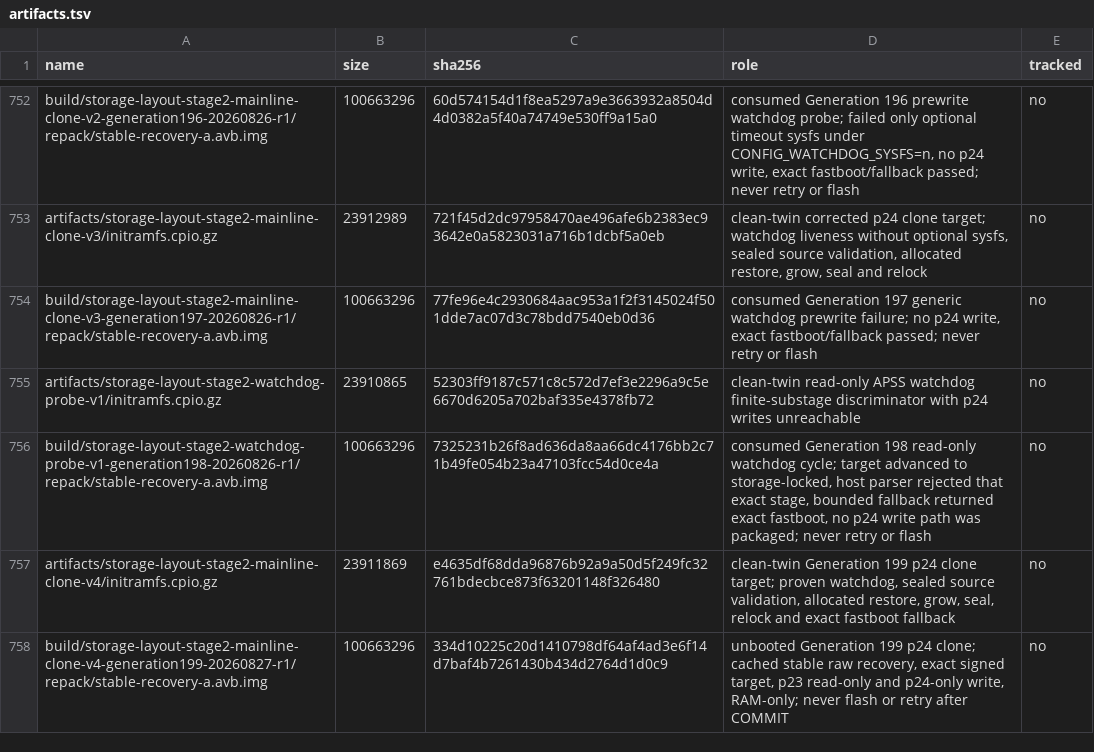
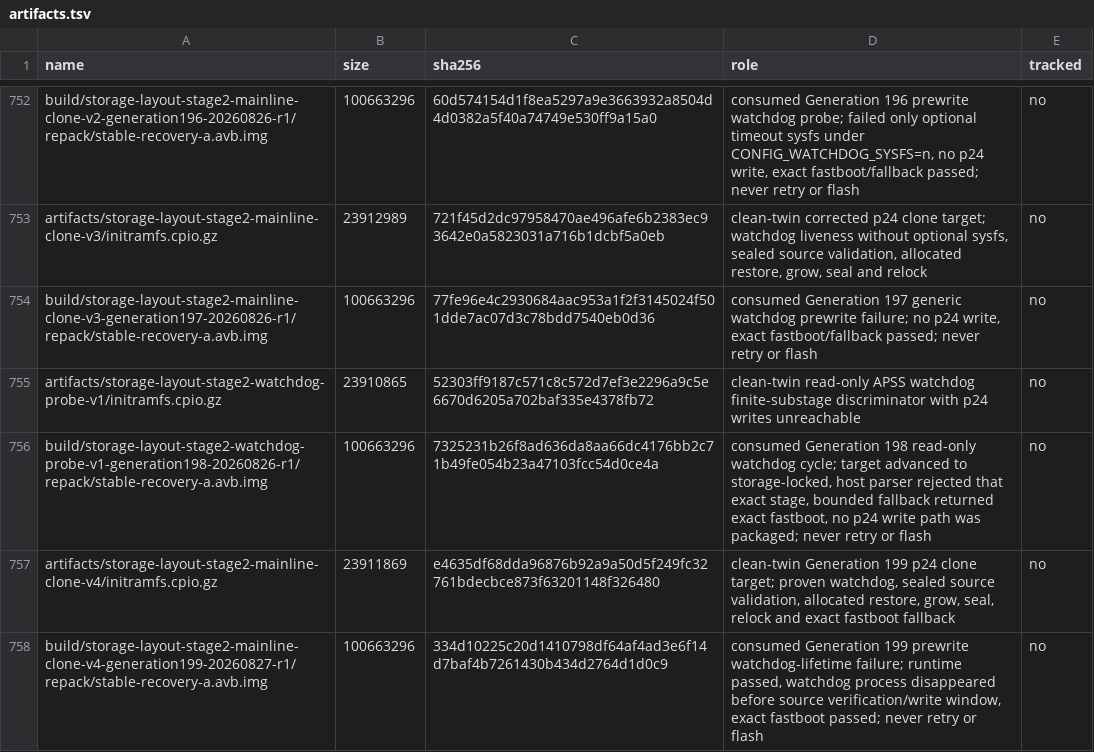
Before and after one commit to klimovich008/rog5-linux, a TSV file: manifests/artifacts.tsv, drawn as a sheet; only a part is shown, gaps mark what is left out.

```diff
--- a/manifests/artifacts.tsv
+++ b/manifests/artifacts.tsv
@@ -757,2 +757,2 @@ build/storage-layout-stage2-watchdog-probe-v1-generation198-20260826-r1/repack/s
 artifacts/storage-layout-stage2-mainline-clone-v4/initramfs.cpio.gz	23911869	e4635df68dda96876b92a9a50d5f249fc32761bdecbce873f63201148f326480	clean-twin Generation 199 p24 clone target; proven watchdog, sealed source validation, allocated restore, grow, seal, relock and exact fastboot fallback	no
-build/storage-layout-stage2-mainline-clone-v4-generation199-20260827-r1/repack/stable-recovery-a.avb.img	100663296	334d10225c20d1410798df64af4ad3e6f14d7baf4b7261430b434d2764d1d0c9	unbooted Generation 199 p24 clone; cached stable raw recovery, exact signed target, p23 read-only and p24-only write, RAM-only; never flash or retry after COMMIT	no
+build/storage-layout-stage2-mainline-clone-v4-generation199-20260827-r1/repack/stable-recovery-a.avb.img	100663296	334d10225c20d1410798df64af4ad3e6f14d7baf4b7261430b434d2764d1d0c9	consumed Generation 199 prewrite watchdog-lifetime failure; runtime passed, watchdog process disappeared before source verification/write window, exact fastboot passed; never retry or flash	no
```
Also changed, not shown: manifests/temporary-boot-images.tsv, 10 other files.
